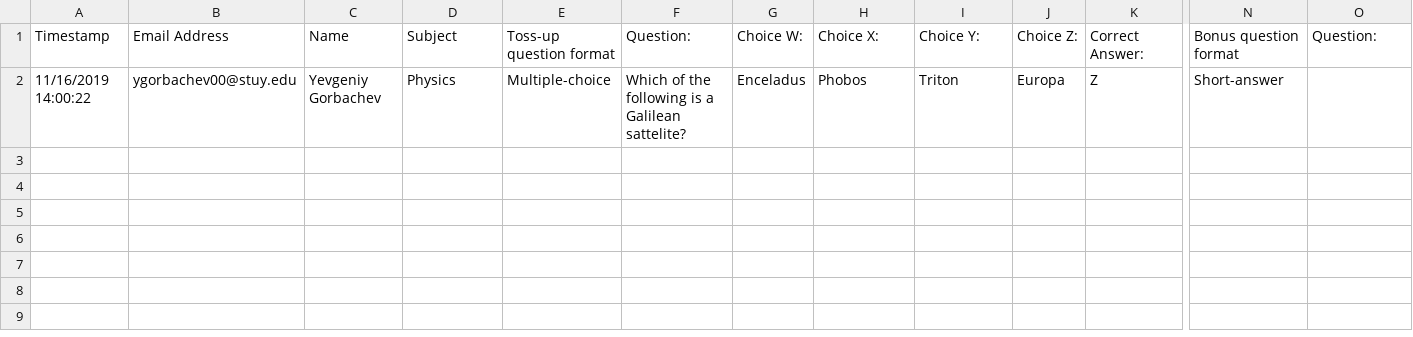
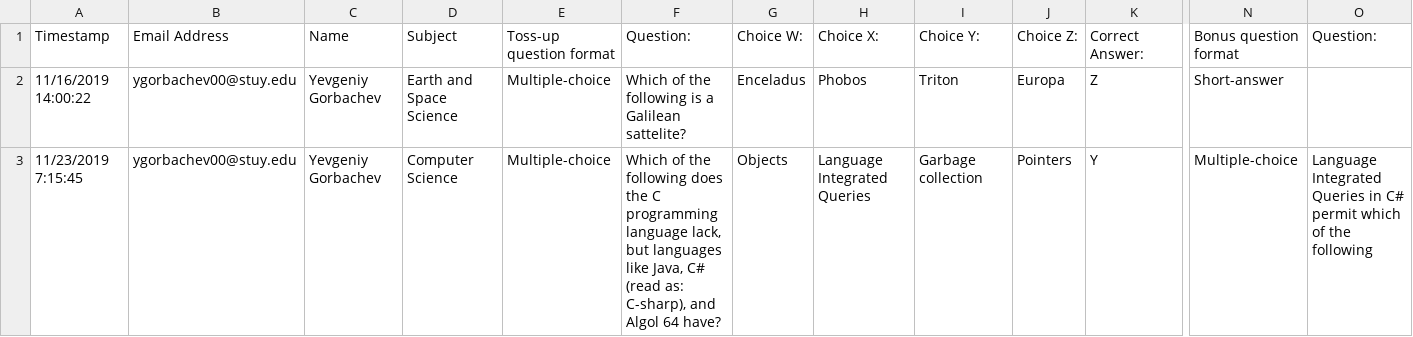
Before and after one commit to yevagorbachev/set_maker, a CSV file: questions.csv, drawn as a sheet; only a part is shown, gaps mark what is left out; rows hold the shown columns only; the diff names each change by its address in the sheet, - before the commit and + after, or states it on an @@ line.

```diff
--- a/questions.csv
+++ b/questions.csv
-D2: Physics
+D2: Earth and Space Science
+row 3: 11/23/2019 7:15:45 | ygorbachev00@stuy.edu | Yevgeniy Gorbachev | Computer Science | Multiple-choice | Which of the following does the C programming language lack, but languages like Java, C# (read as: C-sharp), and Algol 64 have? | Objects | Language Integrated Queries | Garbage collection | Pointers | Y | Multiple-choice | Language Integrated Queries in C# permit which of the following
```
Also changed, not shown: 2 other files.
